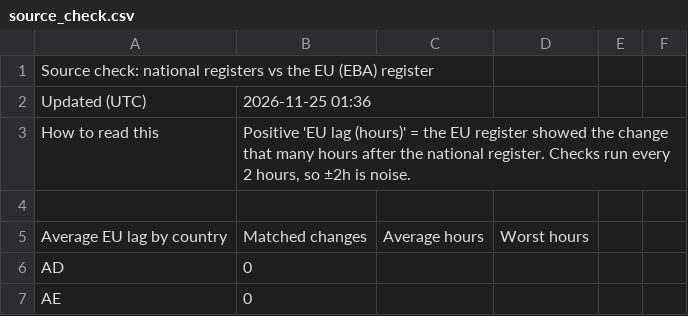
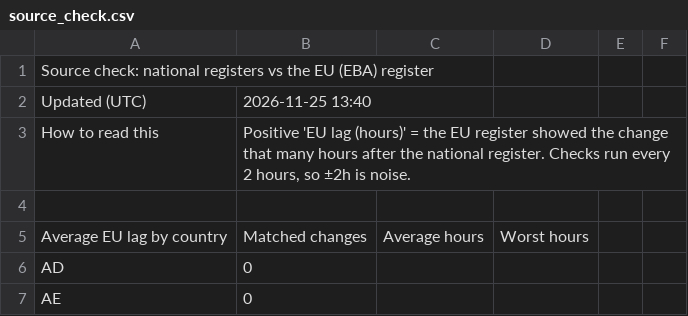
Before and after one commit to TheShaz77/licence-tracker, a CSV file: data/source_check.csv, drawn as a sheet; only a part is shown.

```diff
--- a/data/source_check.csv
+++ b/data/source_check.csv
@@ -1,3 +1,3 @@
 Source check: national registers vs the EU (EBA) register,,,,,
-Updated (UTC),2026-11-25 01:36,,,,
+Updated (UTC),2026-11-25 13:40,,,,
 How to read this,"Positive 'EU lag (hours)' = the EU register showed the change that many hours after the national register. Checks run every 2 hours, so ±2h is noise.",,,,
```
Also changed, not shown: 18 other files.
